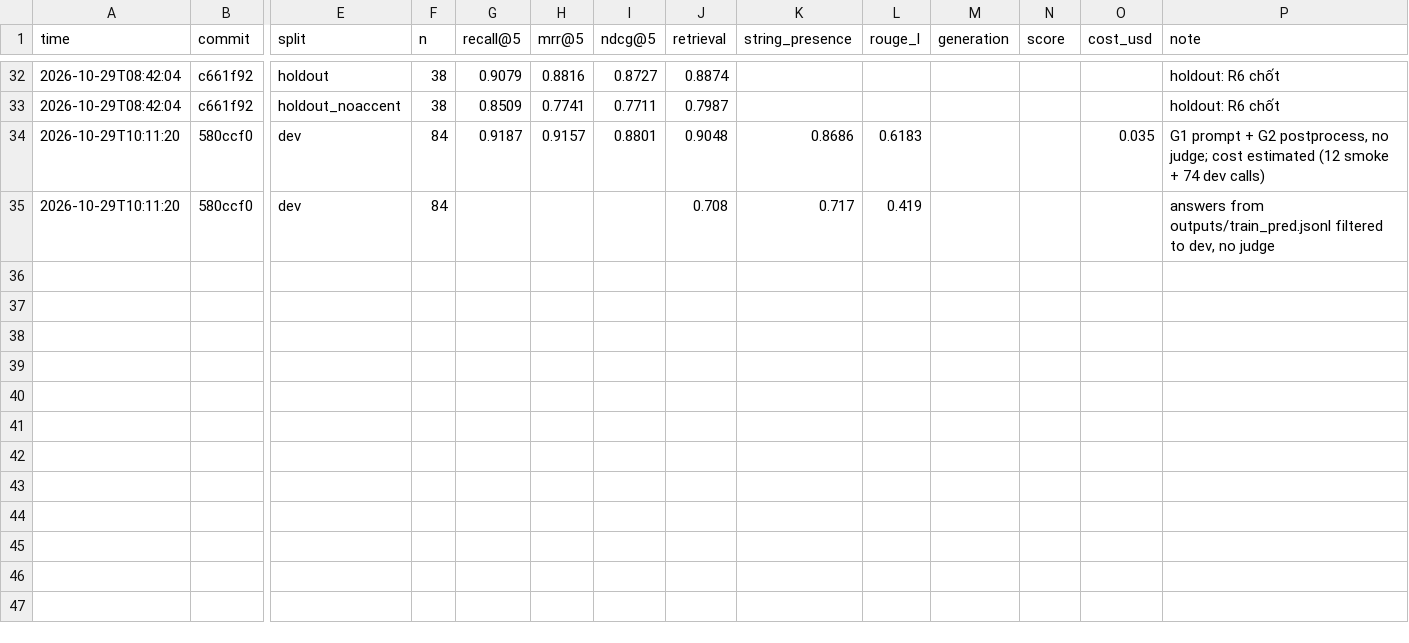
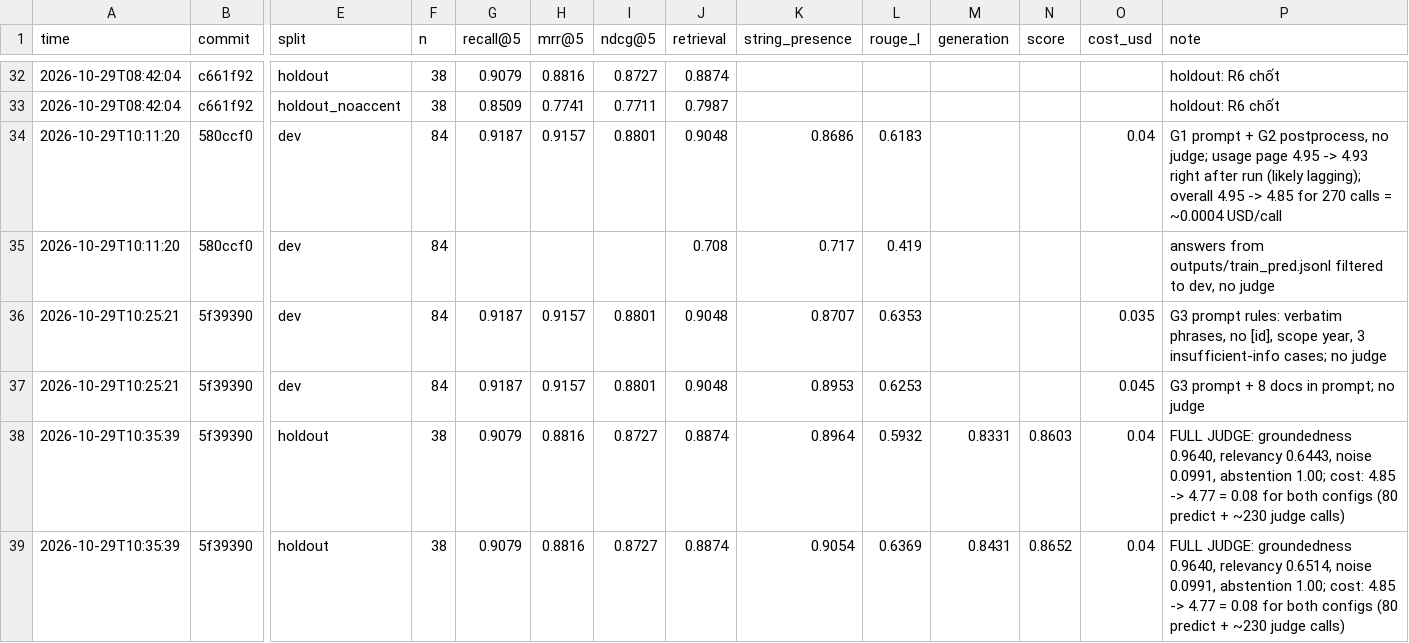
Before and after one commit to VietHoan225/neorag-proptit, a CSV file: experiments/log.csv, drawn as a sheet; only a part is shown, gaps mark what is left out; rows hold the shown columns only; the diff names each change by its address in the sheet, - before the commit and + after, or states it on an @@ line.

Commit message:
feat(generation): add answer rules for partial/missing/conflicting info and use 8 context docs

```diff
--- a/experiments/log.csv
+++ b/experiments/log.csv
-O34 (cost_usd): 0.035
+O34 (cost_usd): 0.04
-P34 (note): …no judge; cost estimated (12 smoke + 74 dev calls)
+P34 (note): …no judge; usage page 4.95 -> 4.93 right after run (likely lagging); overall 4.95 -> 4.85 for 270 calls = ~0.0004 USD/call
+row 36: 2026-10-29T10:25:21 | 5f39390 | dev | 84 | 0.9187 | 0.9157 | 0.8801 | 0.9048 | 0.8707 | 0.6353 |  |  | 0.035 | G3 prompt rules: verbatim phrases, no [id], scope year, 3 insufficient-info cases; no judge
+row 37: 2026-10-29T10:25:21 | 5f39390 | dev | 84 | 0.9187 | 0.9157 | 0.8801 | 0.9048 | 0.8953 | 0.6253 |  |  | 0.045 | G3 prompt + 8 docs in prompt; no judge
+row 38: 2026-10-29T10:35:39 | 5f39390 | holdout | 38 | 0.9079 | 0.8816 | 0.8727 | 0.8874 | 0.8964 | 0.5932 | 0.8331 | 0.8603 | 0.04 | FULL JUDGE: groundedness 0.9640, relevancy 0.6443, noise 0.0991, abstention 1.00; cost: 4.85 -> 4.77 = 0.08 for both configs (80 predict + ~230 judge calls)
+row 39: 2026-10-29T10:35:39 | 5f39390 | holdout | 38 | 0.9079 | 0.8816 | 0.8727 | 0.8874 | 0.9054 | 0.6369 | 0.8431 | 0.8652 | 0.04 | FULL JUDGE: groundedness 0.9640, relevancy 0.6514, noise 0.0991, abstention 1.00; cost: 4.85 -> 4.77 = 0.08 for both configs (80 predict + ~230 judge calls)
```
Also changed, not shown: 3 other files.
